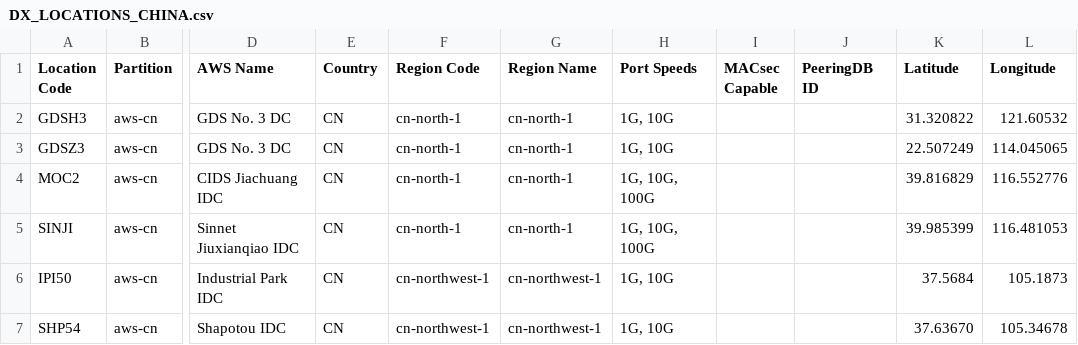
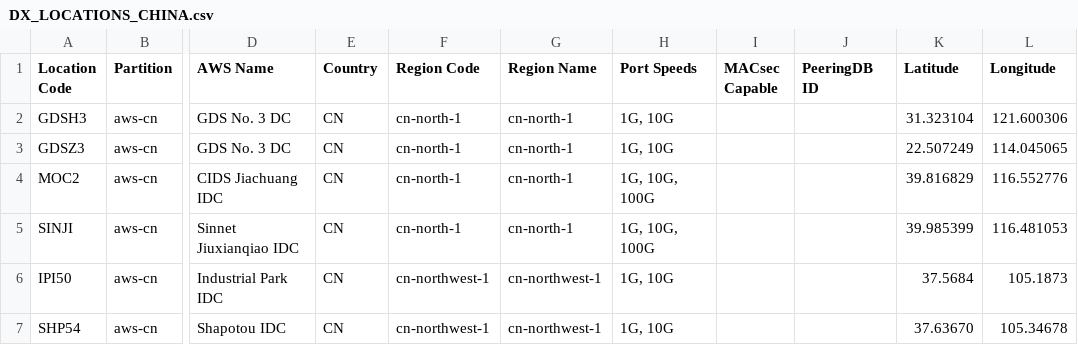
Before and after one commit to chriselsen/dx-location-details, a CSV file: output/DX_LOCATIONS_CHINA.csv, drawn as a sheet; only a part is shown, gaps mark what is left out; the diff names each change by its address in the sheet, - before the commit and + after, or states it on an @@ line.

Commit message:
Rebuild outputs with corrected GDSH3 coordinates

```diff
--- a/output/DX_LOCATIONS_CHINA.csv
+++ b/output/DX_LOCATIONS_CHINA.csv
-K2 (Latitude): 31.320822
+K2 (Latitude): 31.323104
-L2 (Longitude): 121.60532
+L2 (Longitude): 121.600306
```
Also changed, not shown: 4 other files.
